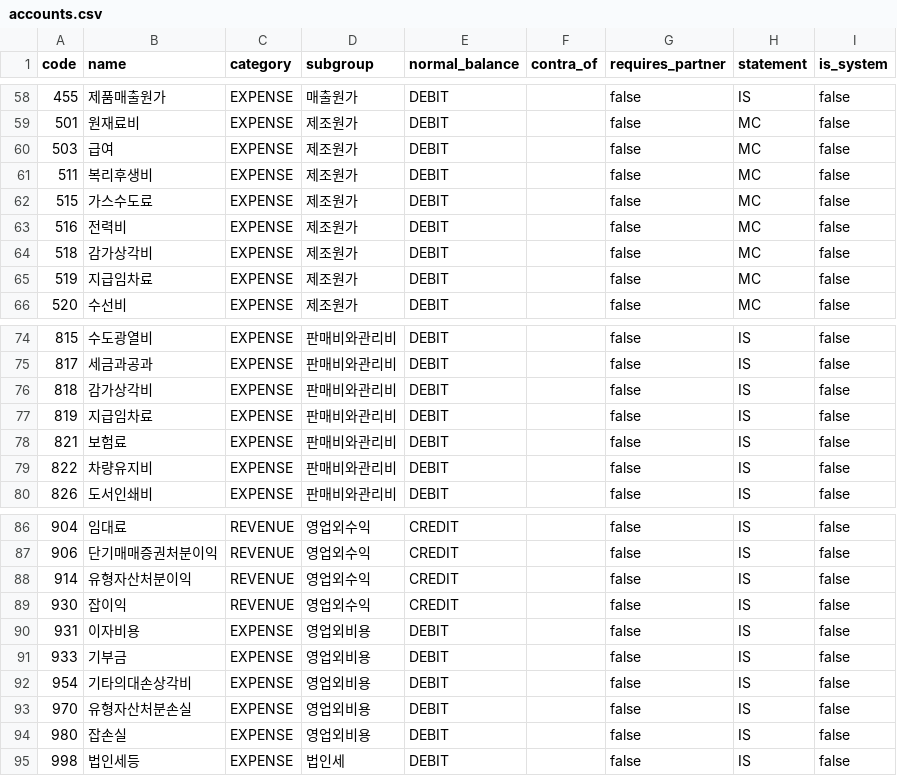
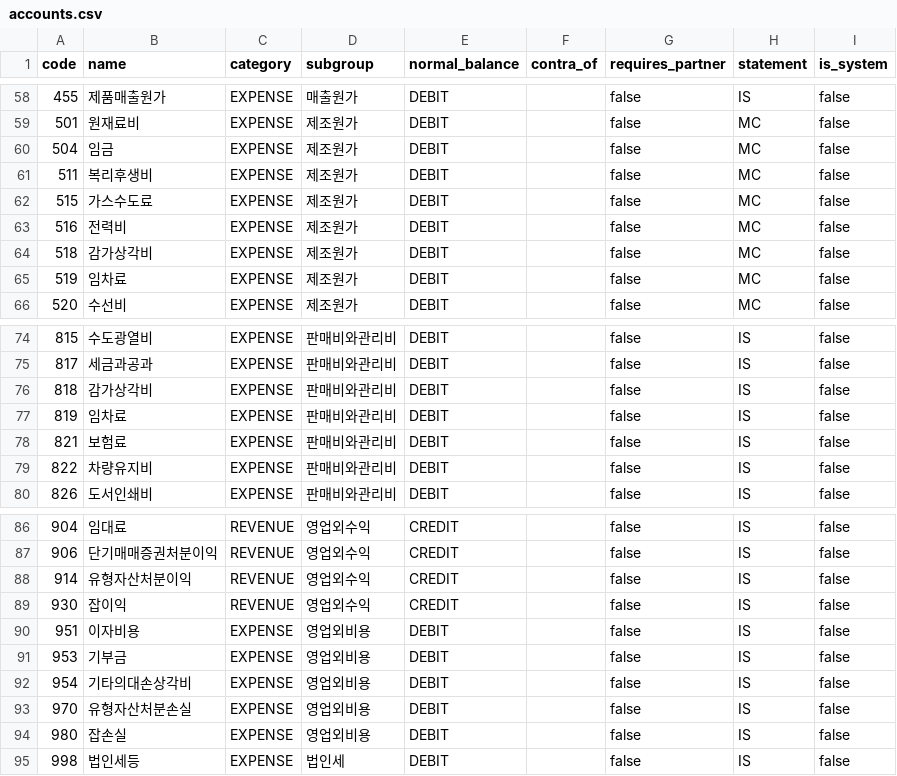
Before and after one commit to minseo9974/mz-erp, a CSV file: data/seed/accounts.csv, drawn as a sheet; only a part is shown, gaps mark what is left out.

```diff
--- a/data/seed/accounts.csv
+++ b/data/seed/accounts.csv
@@ -59,3 +59,3 @@ code,name,category,subgroup,normal_balance,contra_of,requires_partner,statement,
 501,원재료비,EXPENSE,제조원가,DEBIT,,false,MC,false
-503,급여,EXPENSE,제조원가,DEBIT,,false,MC,false
+504,임금,EXPENSE,제조원가,DEBIT,,false,MC,false
 511,복리후생비,EXPENSE,제조원가,DEBIT,,false,MC,false
@@ -64,3 +64,3 @@ code,name,category,subgroup,normal_balance,contra_of,requires_partner,statement,
 518,감가상각비,EXPENSE,제조원가,DEBIT,,false,MC,false
-519,지급임차료,EXPENSE,제조원가,DEBIT,,false,MC,false
+519,임차료,EXPENSE,제조원가,DEBIT,,false,MC,false
 520,수선비,EXPENSE,제조원가,DEBIT,,false,MC,false
@@ -76,3 +76,3 @@ code,name,category,subgroup,normal_balance,contra_of,requires_partner,statement,
 818,감가상각비,EXPENSE,판매비와관리비,DEBIT,,false,IS,false
-819,지급임차료,EXPENSE,판매비와관리비,DEBIT,,false,IS,false
+819,임차료,EXPENSE,판매비와관리비,DEBIT,,false,IS,false
 821,보험료,EXPENSE,판매비와관리비,DEBIT,,false,IS,false
@@ -89,4 +89,4 @@ code,name,category,subgroup,normal_balance,contra_of,requires_partner,statement,
 930,잡이익,REVENUE,영업외수익,CREDIT,,false,IS,false
-931,이자비용,EXPENSE,영업외비용,DEBIT,,false,IS,false
-933,기부금,EXPENSE,영업외비용,DEBIT,,false,IS,false
+951,이자비용,EXPENSE,영업외비용,DEBIT,,false,IS,false
+953,기부금,EXPENSE,영업외비용,DEBIT,,false,IS,false
 954,기타의대손상각비,EXPENSE,영업외비용,DEBIT,,false,IS,false
```
Also changed, not shown: 11 other files.
